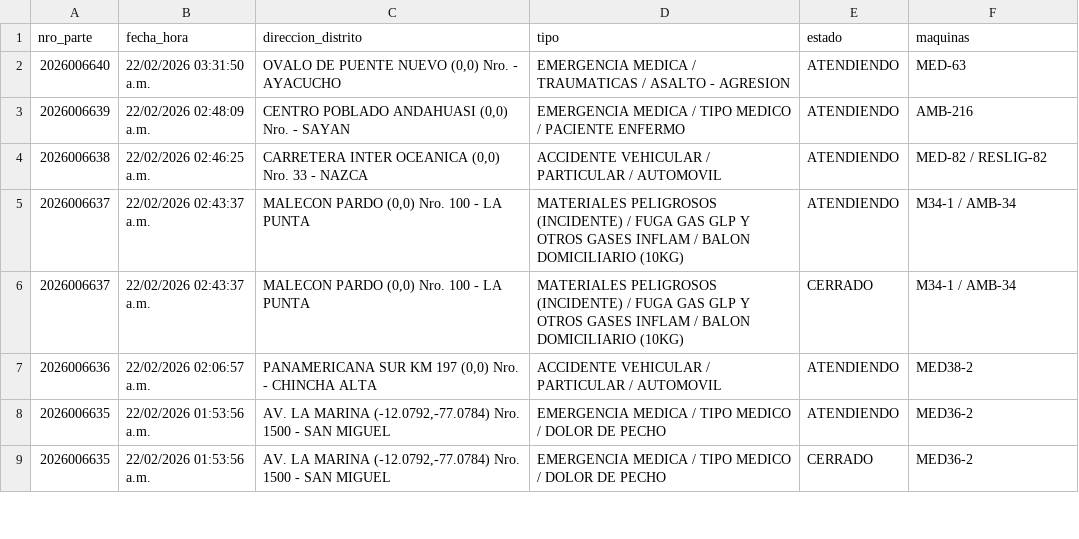
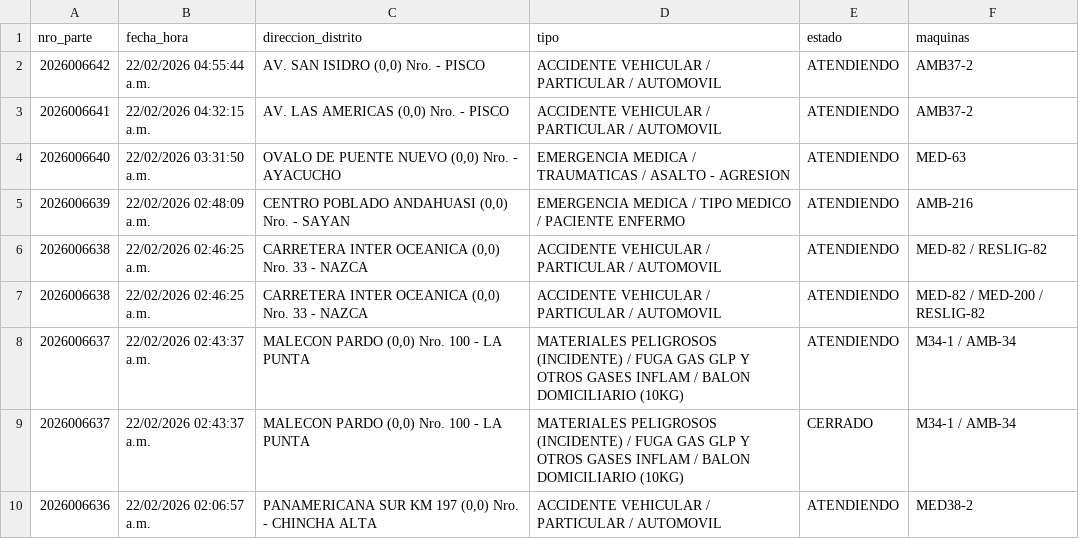
Before and after one commit to KenjiroMuriell/datamart_cgbvp, a CSV file: salida/emergencias_historico.csv, drawn as a sheet; only a part is shown; the shorter side is filled out with more unchanged rows; the diff names each change by its address in the sheet, - before the commit and + after, or states it on an @@ line.

```diff
--- a/salida/emergencias_historico.csv
+++ b/salida/emergencias_historico.csv
+row 2: 2026006642 | 22/02/2026 04:55:44 a.m. | AV. SAN ISIDRO (0,0) Nro. - PISCO | ACCIDENTE VEHICULAR / PARTICULAR / AUTOMOVIL | ATENDIENDO | AMB37-2
+row 3: 2026006641 | 22/02/2026 04:32:15 a.m. | AV. LAS AMERICAS (0,0) Nro. - PISCO | ACCIDENTE VEHICULAR / PARTICULAR / AUTOMOVIL | ATENDIENDO | AMB37-2
+row 7: 2026006638 | 22/02/2026 02:46:25 a.m. | CARRETERA INTER OCEANICA (0,0) Nro. 33 - NAZCA | ACCIDENTE VEHICULAR / PARTICULAR / AUTOMOVIL | ATENDIENDO | MED-82 / MED-200 / RESLIG-82
```
